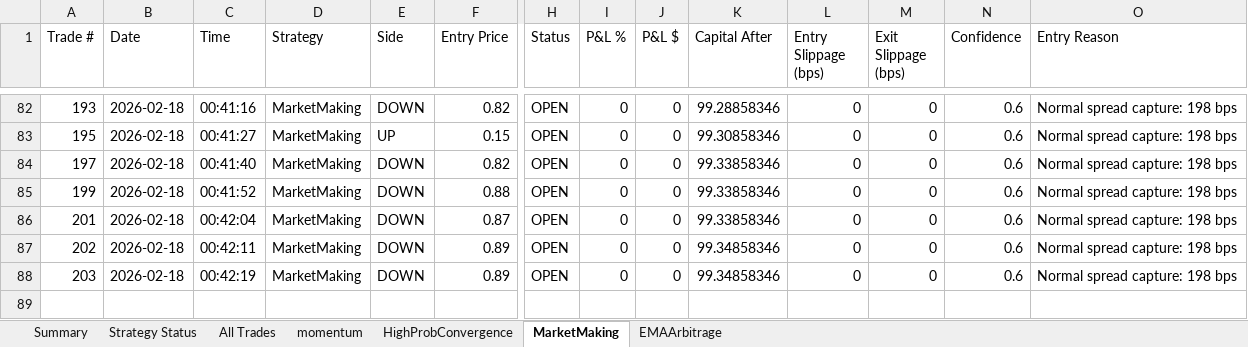
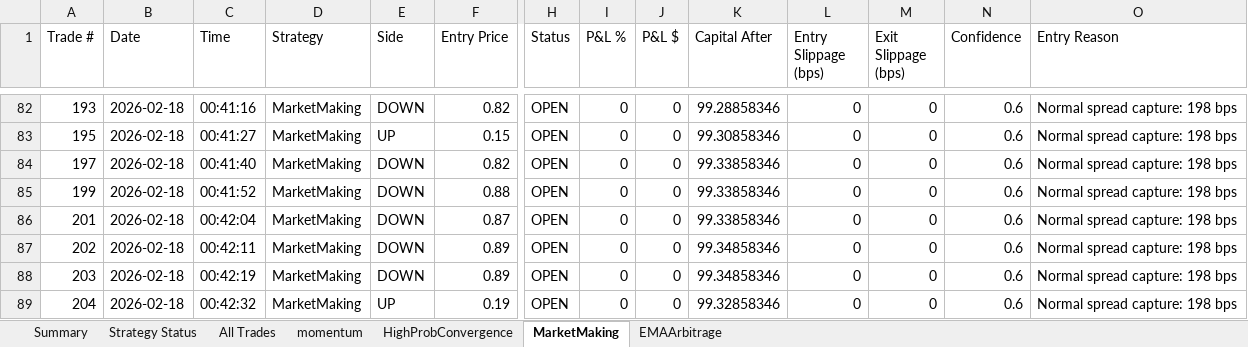
Before and after one commit to herbalclaw/polymarket-strategy-tester, an Excel workbook: live_trading_results.xlsx, sheet MarketMaking, drawn as a sheet; only a part is shown, gaps mark what is left out; values as stored, in another font and other column widths than the file's, no borders; rows hold the shown columns only; the diff names each change by its address in the sheet, - before the commit and + after, or states it on an @@ line.

```diff
--- a/live_trading_results.xlsx (sheet MarketMaking)
+++ b/live_trading_results.xlsx (sheet MarketMaking)
+row 89: 204 | 2026-02-18 | 00:42:32 | MarketMaking | UP | 0.19 | OPEN | 0 | 0 | 99.32858346 | 0 | 0 | 0.6 | Normal spread capture: 198 bps
```
Also changed, not shown: sheet All Trades, sheet momentum, sheet Summary, sheet Strategy Status.
